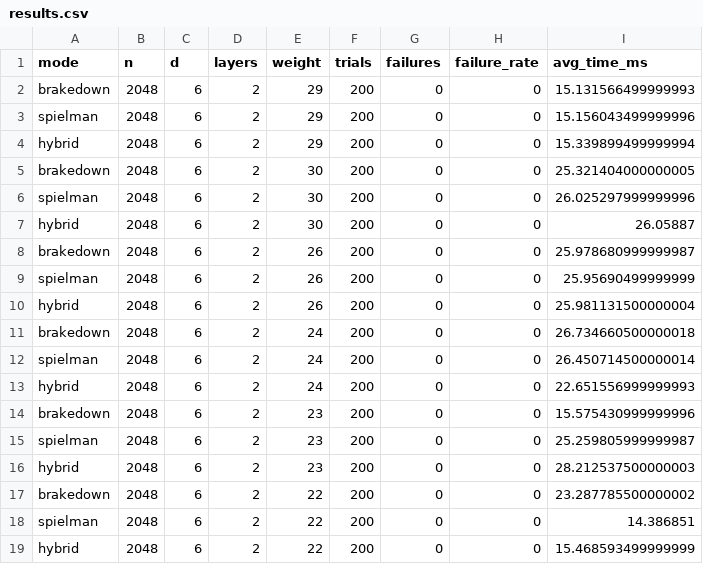
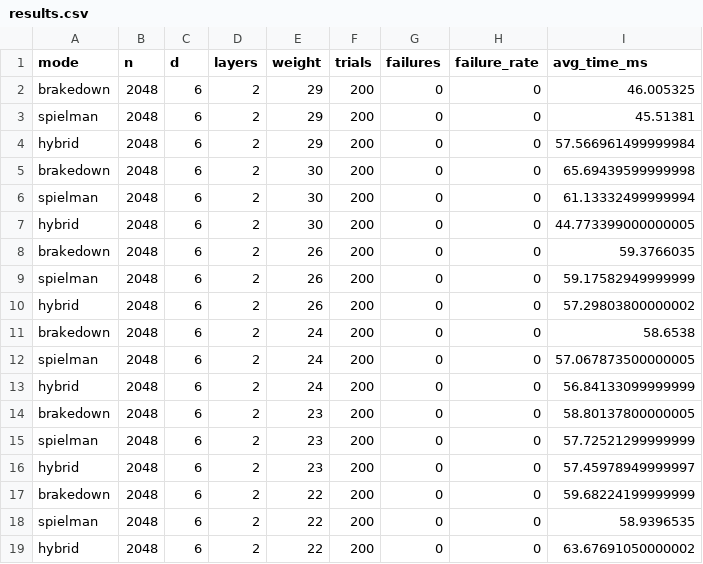
Before and after one commit to JJsnek/expander-codeR, a CSV file: results.csv, drawn as a sheet.

```diff
--- a/results.csv
+++ b/results.csv
@@ -1,19 +1,19 @@
 mode,n,d,layers,weight,trials,failures,failure_rate,avg_time_ms
-brakedown,2048,6,2,29,200,0,0,15.131566499999993
-spielman,2048,6,2,29,200,0,0,15.156043499999996
-hybrid,2048,6,2,29,200,0,0,15.339899499999994
-brakedown,2048,6,2,30,200,0,0,25.321404000000005
-spielman,2048,6,2,30,200,0,0,26.025297999999996
-hybrid,2048,6,2,30,200,0,0,26.05887
-brakedown,2048,6,2,26,200,0,0,25.978680999999987
-spielman,2048,6,2,26,200,0,0,25.95690499999999
-hybrid,2048,6,2,26,200,0,0,25.981131500000004
-brakedown,2048,6,2,24,200,0,0,26.734660500000018
-spielman,2048,6,2,24,200,0,0,26.450714500000014
-hybrid,2048,6,2,24,200,0,0,22.651556999999993
-brakedown,2048,6,2,23,200,0,0,15.575430999999996
-spielman,2048,6,2,23,200,0,0,25.259805999999987
-hybrid,2048,6,2,23,200,0,0,28.212537500000003
-brakedown,2048,6,2,22,200,0,0,23.287785500000002
-spielman,2048,6,2,22,200,0,0,14.386851
-hybrid,2048,6,2,22,200,0,0,15.468593499999999
+brakedown,2048,6,2,29,200,0,0,46.005325
+spielman,2048,6,2,29,200,0,0,45.51381
+hybrid,2048,6,2,29,200,0,0,57.566961499999984
+brakedown,2048,6,2,30,200,0,0,65.69439599999998
+spielman,2048,6,2,30,200,0,0,61.13332499999994
+hybrid,2048,6,2,30,200,0,0,44.773399000000005
+brakedown,2048,6,2,26,200,0,0,59.3766035
+spielman,2048,6,2,26,200,0,0,59.17582949999999
+hybrid,2048,6,2,26,200,0,0,57.29803800000002
+brakedown,2048,6,2,24,200,0,0,58.6538
+spielman,2048,6,2,24,200,0,0,57.067873500000005
+hybrid,2048,6,2,24,200,0,0,56.84133099999999
+brakedown,2048,6,2,23,200,0,0,58.80137800000005
+spielman,2048,6,2,23,200,0,0,57.72521299999999
+hybrid,2048,6,2,23,200,0,0,57.45978949999997
+brakedown,2048,6,2,22,200,0,0,59.68224199999999
+spielman,2048,6,2,22,200,0,0,58.9396535
+hybrid,2048,6,2,22,200,0,0,63.67691050000002
```
Also changed, not shown: results_n_scaling.csv, 6 other files.
